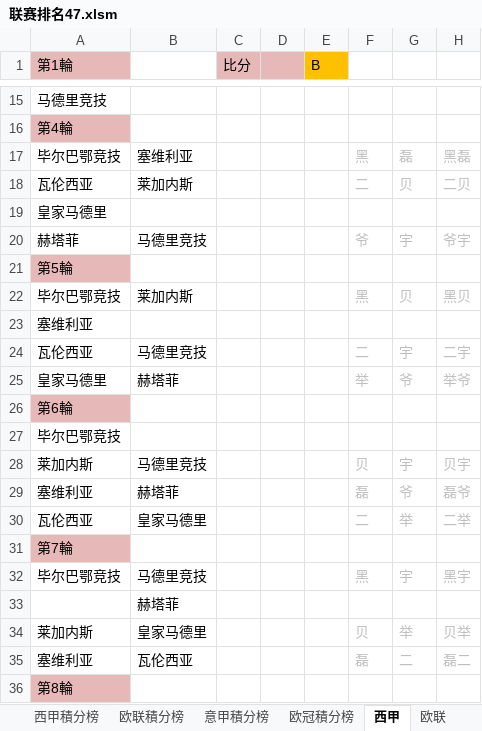
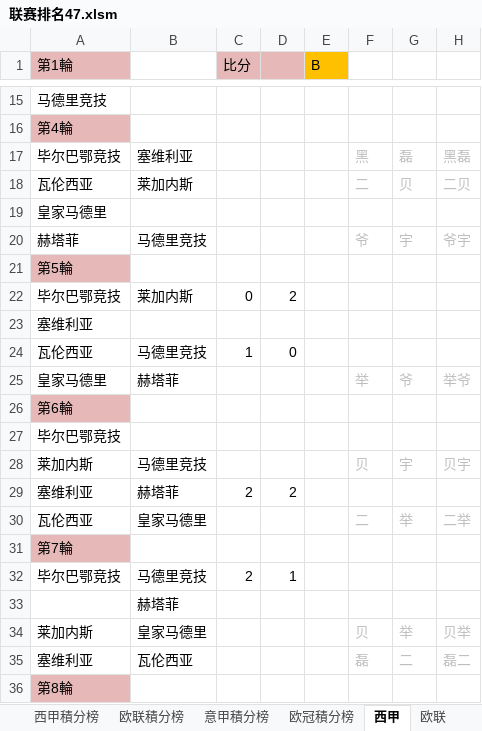
Before and after one commit to yarksee/ISCPrimierLeague, an Excel workbook: 联赛排名47.xlsm, sheet 西甲, drawn as a sheet; only a part is shown, gaps mark what is left out; values as stored, in another font and other column widths than the file's, no borders; removed rows and columns are numbered as before the commit, all else as after; the diff names each change by its address in the sheet, - before the commit and + after, or states it on an @@ line.

```diff
--- a/联赛排名47.xlsm (sheet 西甲)
+++ b/联赛排名47.xlsm (sheet 西甲)
-row 22: 毕尔巴鄂竞技 | 莱加内斯 |  |  |  | 黑 | 贝 | 黑贝
+row 22: 毕尔巴鄂竞技 | 莱加内斯 | 0 | 2
-row 24: 瓦伦西亚 | 马德里竞技 |  |  |  | 二 | 宇 | 二宇
+row 24: 瓦伦西亚 | 马德里竞技 | 1 | 0
-row 29: 塞维利亚 | 赫塔菲 |  |  |  | 磊 | 爷 | 磊爷
+row 29: 塞维利亚 | 赫塔菲 | 2 | 2
-row 32: 毕尔巴鄂竞技 | 马德里竞技 |  |  |  | 黑 | 宇 | 黑宇
+row 32: 毕尔巴鄂竞技 | 马德里竞技 | 2 | 1
```
Also changed, not shown: sheet 达修波得, sheet 西甲積分榜, sheet 意甲積分榜, sheet 欧联, sheet 意甲, sheet 欧联積分榜, formulas that keep their value, 世界杯.xlsm, 音超福布斯.xlsx.
